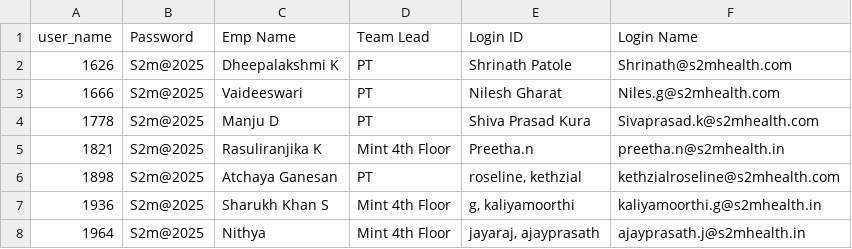
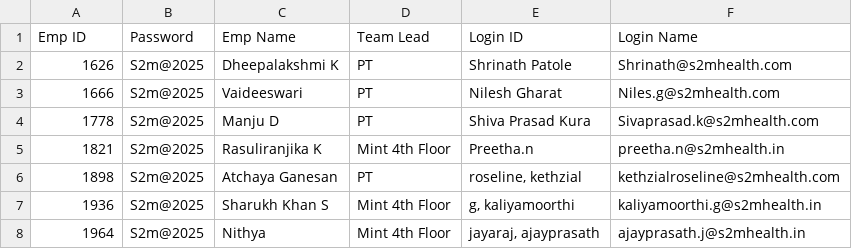
Before and after one commit to Sobha199/time-4, a CSV file: login coder.csv, drawn as a sheet; only a part is shown.

Commit message:
Update login coder.csv

```diff
--- a/login coder.csv
+++ b/login coder.csv
@@ -1,2 +1,2 @@
-user_name,Password,Emp Name,Team Lead,Login ID,Login Name
+Emp ID,Password,Emp Name,Team Lead,Login ID,Login Name
 1626,S2m@2025,Dheepalakshmi K,PT,Shrinath Patole,Shrinath@s2mhealth.com
```
